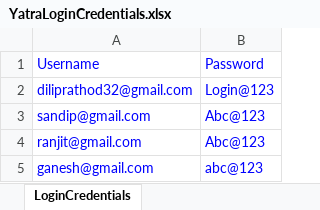
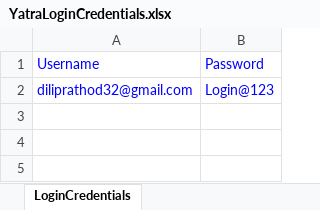
Before and after one commit to rathoddilip/YatraAutomationTestingProject, an Excel workbook: build/resources/main/YatraLoginCredentials.xlsx, sheet LoginCredentials, drawn as a sheet; values as stored, in another font and other column widths than the file's, no borders; the diff names each change by its address in the sheet, - before the commit and + after, or states it on an @@ line.

```diff
--- a/build/resources/main/YatraLoginCredentials.xlsx (sheet LoginCredentials)
+++ b/build/resources/main/YatraLoginCredentials.xlsx (sheet LoginCredentials)
-row 3: sandip@gmail.com | Abc@123
-row 4: ranjit@gmail.com | Abc@123
-row 5: ganesh@gmail.com | abc@123
```
Also changed, not shown: src/main/resources/YatraLoginCredentials.xlsx, 16 other files.
